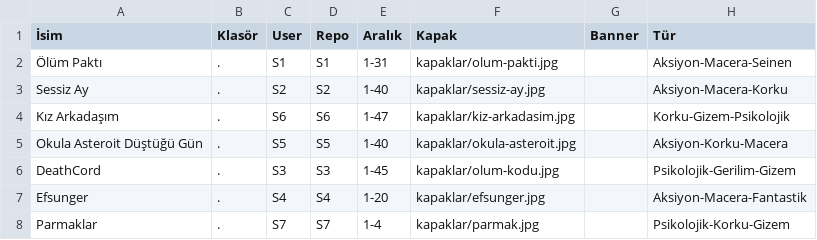
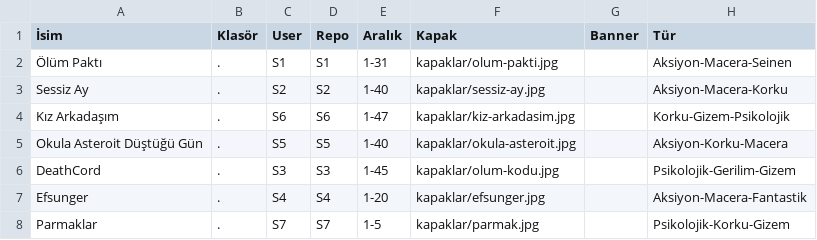
Before and after one commit to zebzetoon/zebzetoon.github.io, a CSV file: liste.csv, drawn as a sheet; only a part is shown; the diff names each change by its address in the sheet, - before the commit and + after, or states it on an @@ line.

Commit message:
Update liste.csv

```diff
--- a/liste.csv
+++ b/liste.csv
-E8 (Aralık): 1-4
+E8 (Aralık): 1-5
```
